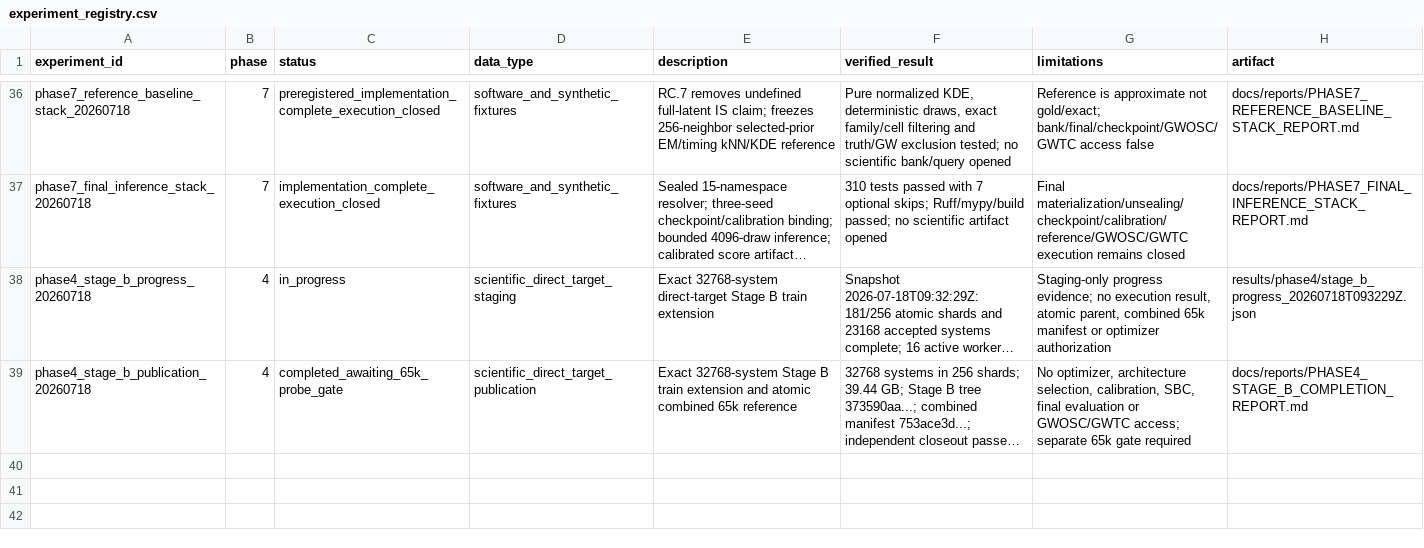
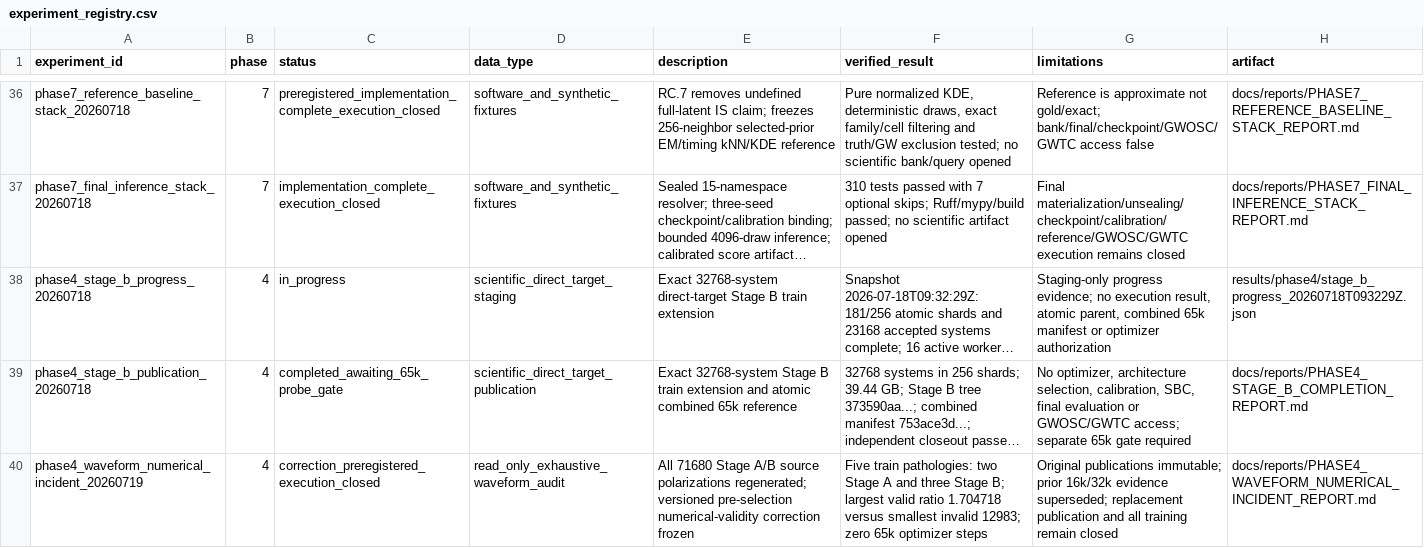
Before and after one commit to lanhung/gw-ampl-est, a CSV file: results/experiment_registry.csv, drawn as a sheet; only a part is shown, gaps mark what is left out; long unchanged cells end in …; the diff names each change by its address in the sheet, - before the commit and + after, or states it on an @@ line.

```diff
--- a/results/experiment_registry.csv
+++ b/results/experiment_registry.csv
+row 40: phase4_waveform_numerical_incident_20260719 | 4 | correction_preregistered_execution_closed | read_only_exhaustive_waveform_audit | All 71680 Stage A/B source polarizations regenerated; versioned pre-selection numerical-validity correction frozen | Five train pathologies: two Stage A and three Stage B; largest valid ratio 1.704718 versus smallest invalid 12983; zero 65k optimizer steps | Original publications immutable; prior 16k/32k evidence superseded; replacement publication and all training remain closed | docs/reports/PHASE4_WAVEFORM_NUMERICAL_INCIDENT_REPORT.md
```
Also changed, not shown: 16 other files.
